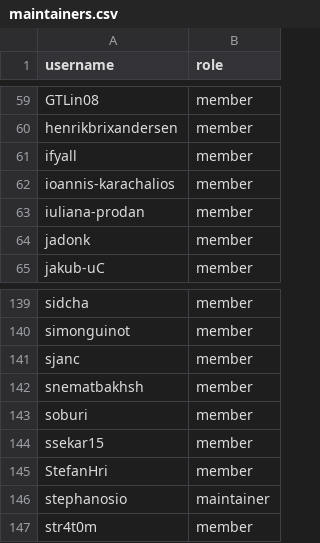
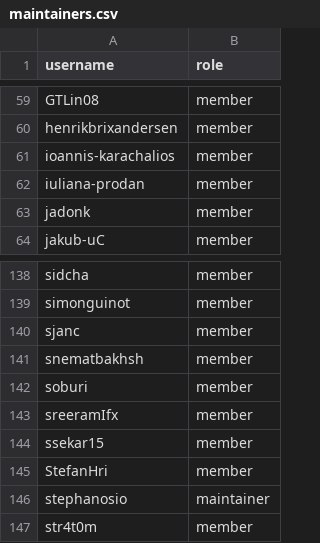
Before and after one commit to zephyrproject-rtos/infrastructure, a CSV file: terraform/github-zephyrproject-rtos/team/team-members/maintainers.csv, drawn as a sheet; only a part is shown, gaps mark what is left out.

Commit message:
github: Sync with MAINTAINERS.yml
Sync team and repository members with
MAINTAINERS.yml@ef4b757a753ff95165eb762755dfcc93338c2453.

Signed-off-by: Stephanos Ioannidis <root@stephanos.io>

```diff
--- a/terraform/github-zephyrproject-rtos/team/team-members/maintainers.csv
+++ b/terraform/github-zephyrproject-rtos/team/team-members/maintainers.csv
@@ -60,3 +60,2 @@ GTLin08,member
 henrikbrixandersen,member
-ifyall,member
 ioannis-karachalios,member
@@ -143,2 +142,3 @@ snematbakhsh,member
 soburi,member
+sreeramIfx,member
 ssekar15,member
```
Also changed, not shown: terraform/github-zephyrproject-rtos/team/team-members/collaborators.csv, terraform/github-zephyrproject-rtos/team/team-members/contributors.csv, 5 other files.
